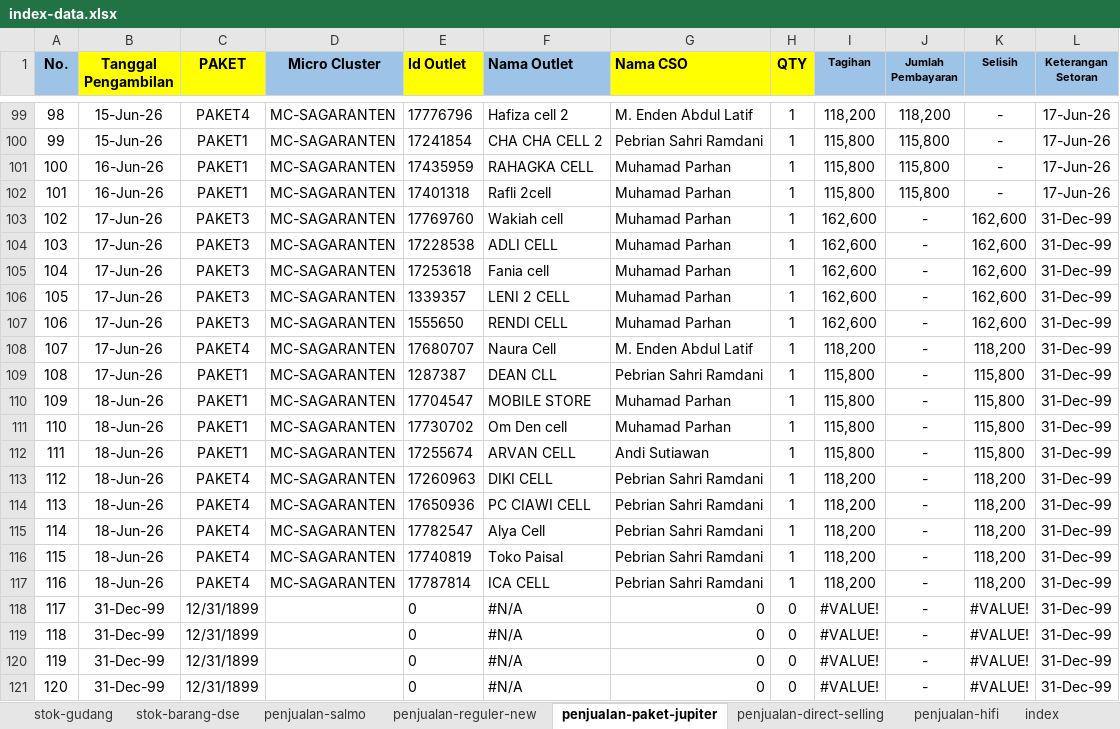
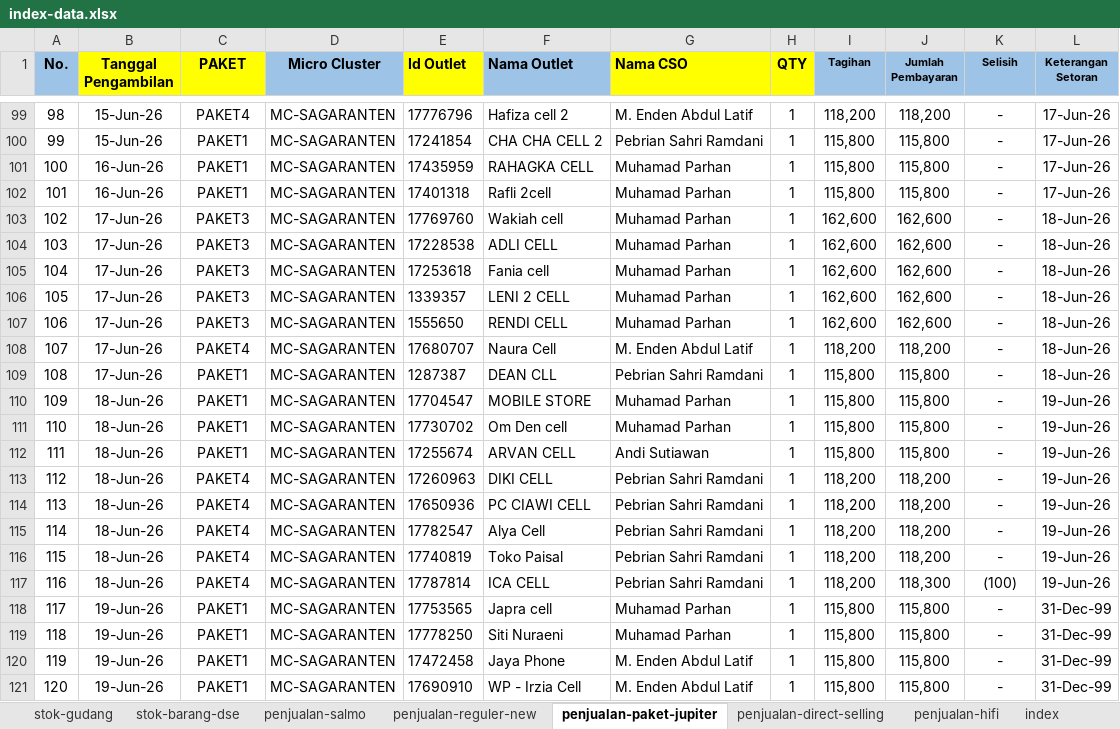
Before and after one commit to andisianday393-byte/MC-SAGARANTEN.WEB, an Excel workbook: index-data.xlsx, sheet penjualan-paket-jupiter, drawn as a sheet; only a part is shown, gaps mark what is left out; values as stored, in another font and other column widths than the file's, no borders; conditional formats not drawn; the diff covers the shown part only; the diff names each change by its address in the sheet, - before the commit and + after, or states it on an @@ line.

```diff
--- a/index-data.xlsx (sheet penjualan-paket-jupiter)
+++ b/index-data.xlsx (sheet penjualan-paket-jupiter)
-J103:J107 (Jumlah Pembayaran): -
+J103:J107 (Jumlah Pembayaran): 162,600
-K103:K107 (Selisih): 162,600
+K103:K107 (Selisih): -
-L103:L109 (Keterangan Setoran): 31-Dec-99
+L103:L109 (Keterangan Setoran): 18-Jun-26
-J108 (Jumlah Pembayaran): -
+J108 (Jumlah Pembayaran): 118,200
-K108 (Selisih): 118,200
+K108 (Selisih): -
-J109:J112 (Jumlah Pembayaran): -
+J109:J112 (Jumlah Pembayaran): 115,800
-K109:K112 (Selisih): 115,800
+K109:K112 (Selisih): -
-L110:L117 (Keterangan Setoran): 31-Dec-99
+L110:L117 (Keterangan Setoran): 19-Jun-26
-J113:J116 (Jumlah Pembayaran): -
+J113:J116 (Jumlah Pembayaran): 118,200
-K113:K116 (Selisih): 118,200
+K113:K116 (Selisih): -
-J117 (Jumlah Pembayaran): -
+J117 (Jumlah Pembayaran): 118,300
-K117 (Selisih): 118,200
+K117 (Selisih): (100)
-B118:B121 (Tanggal Pengambilan): 31-Dec-99
+B118:B121 (Tanggal Pengambilan): 19-Jun-26
-C118:C121 (PAKET): 12/31/1899
+C118:C121 (PAKET): PAKET1
-D118:D121 (Micro Cluster): (empty)
+D118:D121 (Micro Cluster): MC-SAGARANTEN
-E118 (Id Outlet): 0
+E118 (Id Outlet): 17753565
-F118 (Nama Outlet): #N/A
+F118 (Nama Outlet): Japra cell
-G118:G119 (Nama CSO): 0
+G118:G119 (Nama CSO): Muhamad Parhan
-H118:H121 (QTY): 0
+H118:H121 (QTY): 1
-I118:I121 (Tagihan): #VALUE!
+I118:I121 (Tagihan): 115,800
-J118:J121 (Jumlah Pembayaran): -
+J118:J121 (Jumlah Pembayaran): 115,800
-K118:K121 (Selisih): #VALUE!
+K118:K121 (Selisih): -
-E119 (Id Outlet): 0
+E119 (Id Outlet): 17778250
-F119 (Nama Outlet): #N/A
+F119 (Nama Outlet): Siti Nuraeni
-E120 (Id Outlet): 0
+E120 (Id Outlet): 17472458
-F120 (Nama Outlet): #N/A
+F120 (Nama Outlet): Jaya Phone
-G120:G121 (Nama CSO): 0
+G120:G121 (Nama CSO): M. Enden Abdul Latif
-E121 (Id Outlet): 0
+E121 (Id Outlet): 17690910
-F121 (Nama Outlet): #N/A
+F121 (Nama Outlet): WP - Irzia Cell
```
Also changed, not shown: 50 edited cells elsewhere in this sheet, sheet index, sheet penjualan-reguler-new, sheet stok-barang-dse, sheet stok-gudang, sheet penjualan-salmo, formulas that keep their value, 1 other file.
